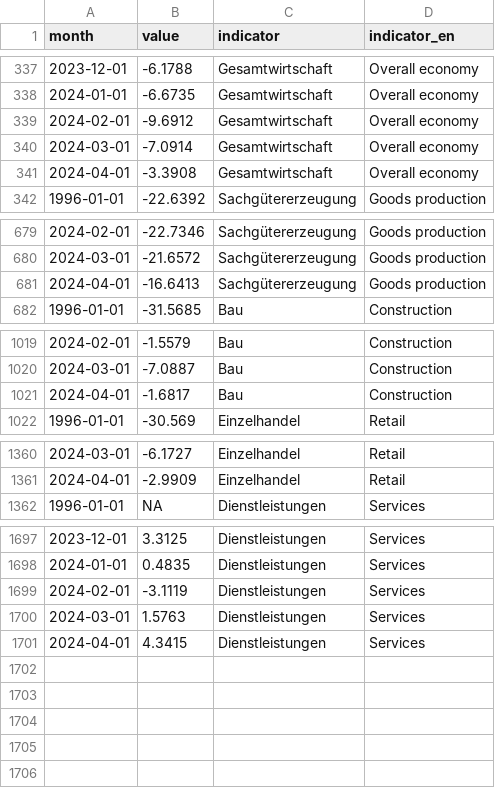
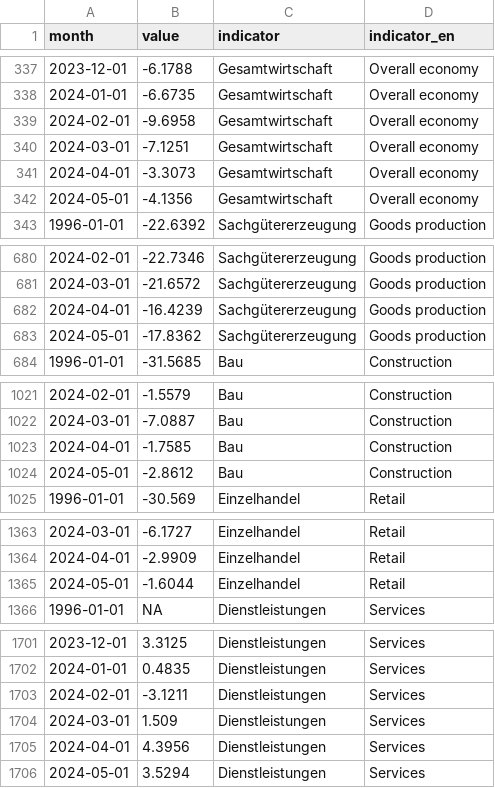
Before and after one commit to schmoigl/fg_data, a CSV file: data_kt.csv, drawn as a sheet; only a part is shown, gaps mark what is left out.

Commit message:
manually added kt update

```diff
--- a/data_kt.csv
+++ b/data_kt.csv
@@ -338,5 +338,6 @@ month,value,indicator,indicator_en
 2024-01-01,-6.6735,Gesamtwirtschaft,Overall economy
-2024-02-01,-9.6912,Gesamtwirtschaft,Overall economy
-2024-03-01,-7.0914,Gesamtwirtschaft,Overall economy
-2024-04-01,-3.3908,Gesamtwirtschaft,Overall economy
+2024-02-01,-9.6958,Gesamtwirtschaft,Overall economy
+2024-03-01,-7.1251,Gesamtwirtschaft,Overall economy
+2024-04-01,-3.3073,Gesamtwirtschaft,Overall economy
+2024-05-01,-4.1356,Gesamtwirtschaft,Overall economy
 1996-01-01,-22.6392,Sachgütererzeugung,Goods production
@@ -680,3 +681,4 @@ month,value,indicator,indicator_en
 2024-03-01,-21.6572,Sachgütererzeugung,Goods production
-2024-04-01,-16.6413,Sachgütererzeugung,Goods production
+2024-04-01,-16.4239,Sachgütererzeugung,Goods production
+2024-05-01,-17.8362,Sachgütererzeugung,Goods production
 1996-01-01,-31.5685,Bau,Construction
@@ -1020,3 +1022,4 @@ month,value,indicator,indicator_en
 2024-03-01,-7.0887,Bau,Construction
-2024-04-01,-1.6817,Bau,Construction
+2024-04-01,-1.7585,Bau,Construction
+2024-05-01,-2.8612,Bau,Construction
 1996-01-01,-30.569,Einzelhandel,Retail
@@ -1361,2 +1364,3 @@ month,value,indicator,indicator_en
 2024-04-01,-2.9909,Einzelhandel,Retail
+2024-05-01,-1.6044,Einzelhandel,Retail
 1996-01-01,NA,Dienstleistungen,Services
@@ -1698,4 +1702,5 @@ month,value,indicator,indicator_en
 2024-01-01,0.4835,Dienstleistungen,Services
-2024-02-01,-3.1119,Dienstleistungen,Services
-2024-03-01,1.5763,Dienstleistungen,Services
-2024-04-01,4.3415,Dienstleistungen,Services
+2024-02-01,-3.1211,Dienstleistungen,Services
+2024-03-01,1.509,Dienstleistungen,Services
+2024-04-01,4.3956,Dienstleistungen,Services
+2024-05-01,3.5294,Dienstleistungen,Services
```
